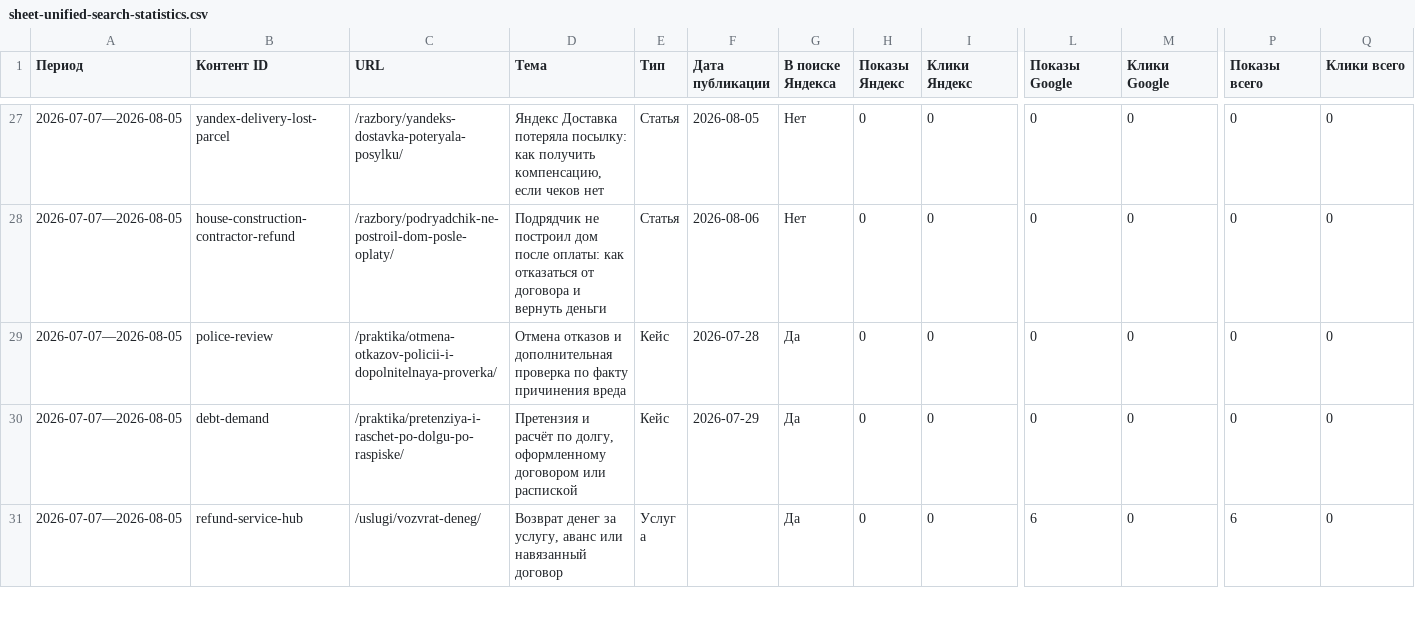
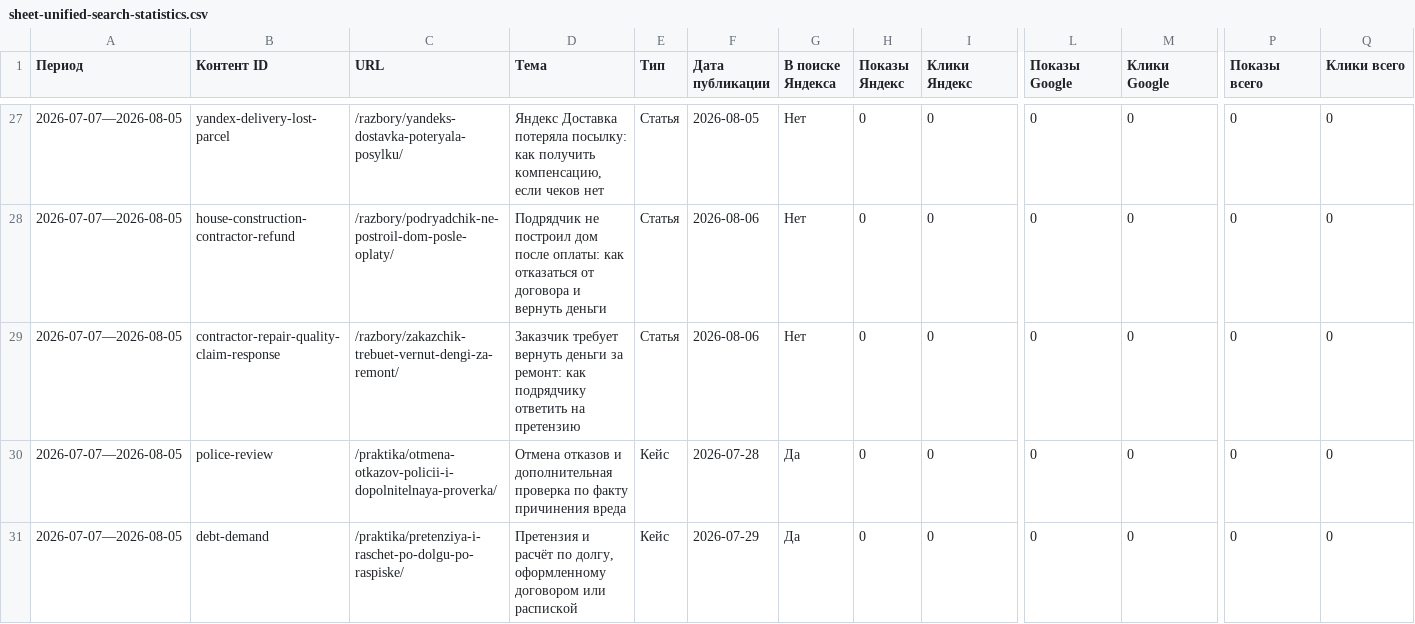
Before and after one commit to zcasqw92-yurist/maxim-shevchuk-lawyer, a CSV file: reports/seo-data/sheet-unified-search-statistics.csv, drawn as a sheet; only a part is shown, gaps mark what is left out; the shorter side is filled out with more unchanged rows; rows hold the shown columns only; the diff names each change by its address in the sheet, - before the commit and + after, or states it on an @@ line.

```diff
--- a/reports/seo-data/sheet-unified-search-statistics.csv
+++ b/reports/seo-data/sheet-unified-search-statistics.csv
+row 29: 2026-07-07—2026-08-05 | contractor-repair-quality-claim-response | /razbory/zakazchik-trebuet-vernut-dengi-za-remont/ | Заказчик требует вернуть деньги за ремонт: как подрядчику ответить на претензию | Статья | 2026-08-06 | Нет | 0 | 0 | 0 | 0 | 0 | 0
```
Also changed, not shown: reports/seo-data/google-search-console-pages.csv, reports/seo-data/sheet-content-contact-signals.csv, 5 other files.
